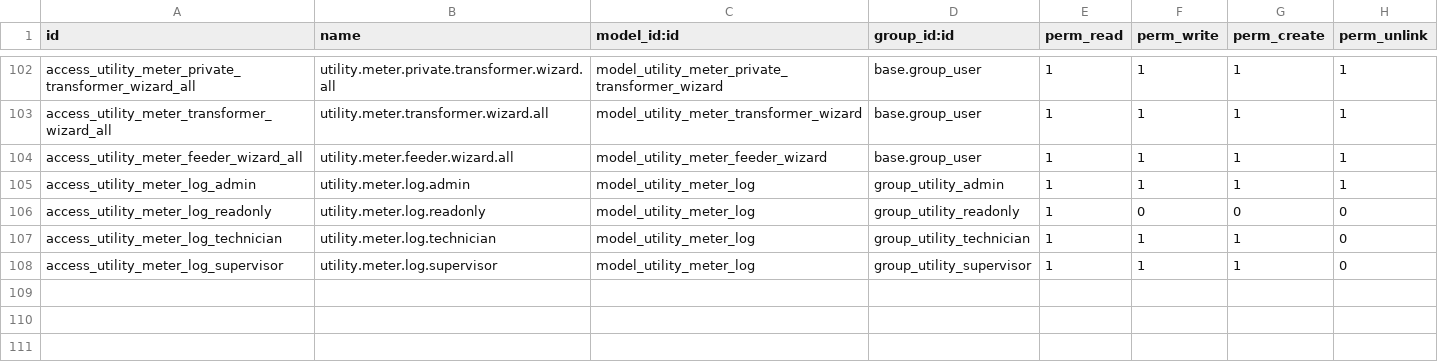
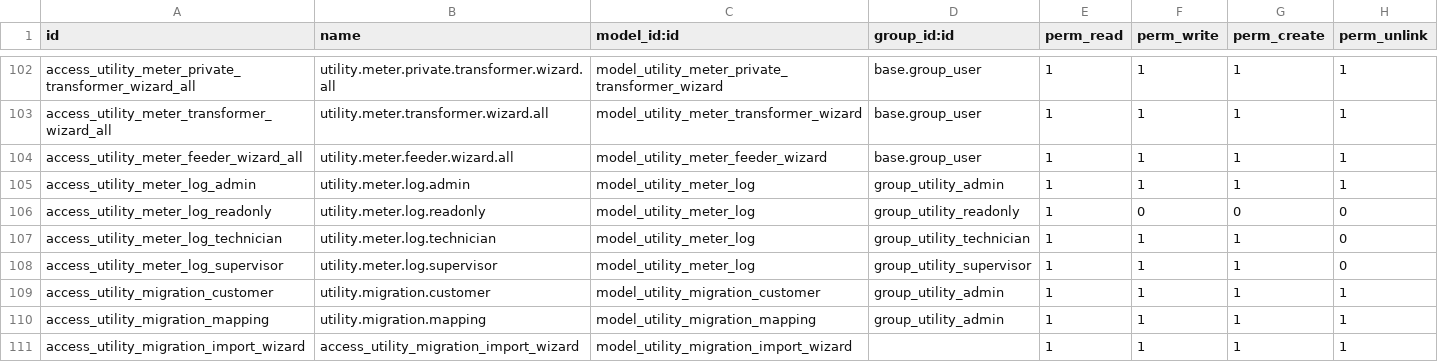
Before and after one commit to Mersaal8484/Billing, a CSV file: utility_core/security/ir.model.access.csv, drawn as a sheet; only a part is shown, gaps mark what is left out.

Commit message:
x59 migration

```diff
--- a/utility_core/security/ir.model.access.csv
+++ b/utility_core/security/ir.model.access.csv
@@ -108 +108,4 @@ access_utility_meter_log_technician,utility.meter.log.technician,model_utility_m
 access_utility_meter_log_supervisor,utility.meter.log.supervisor,model_utility_meter_log,group_utility_supervisor,1,1,1,0
+access_utility_migration_customer,utility.migration.customer,model_utility_migration_customer,group_utility_admin,1,1,1,1
+access_utility_migration_mapping,utility.migration.mapping,model_utility_migration_mapping,group_utility_admin,1,1,1,1
+access_utility_migration_import_wizard,access_utility_migration_import_wizard,model_utility_migration_import_wizard,,1,1,1,1
```
Also changed, not shown: 17 other files.
